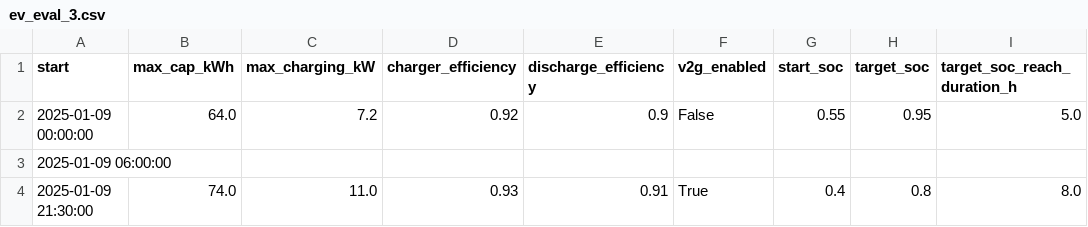
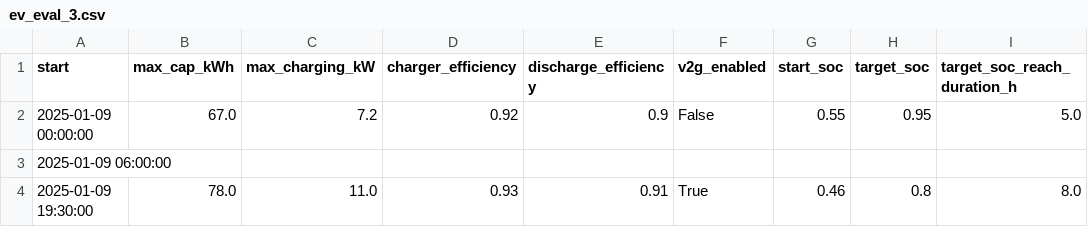
Before and after one commit to vince-pongracz/AdvBuildingGym, a CSV file: data/ev_usage_profiles/ev_eval_3.csv, drawn as a sheet.

```diff
--- a/data/ev_usage_profiles/ev_eval_3.csv
+++ b/data/ev_usage_profiles/ev_eval_3.csv
@@ -1,4 +1,4 @@
 start,max_cap_kWh,max_charging_kW,charger_efficiency,discharge_efficiency,v2g_enabled,start_soc,target_soc,target_soc_reach_duration_h
-2025-01-09 00:00:00,64.0,7.2,0.92,0.9,False,0.55,0.95,5.0
+2025-01-09 00:00:00,67.0,7.2,0.92,0.9,False,0.55,0.95,5.0
 2025-01-09 06:00:00,,,,,,,,
-2025-01-09 21:30:00,74.0,11.0,0.93,0.91,True,0.4,0.8,8.0
+2025-01-09 19:30:00,78.0,11.0,0.93,0.91,True,0.46,0.8,8.0
```
Also changed, not shown: data/ev_usage_profiles/ev_1.csv, data/ev_usage_profiles/ev_2.csv, 13 other files.
